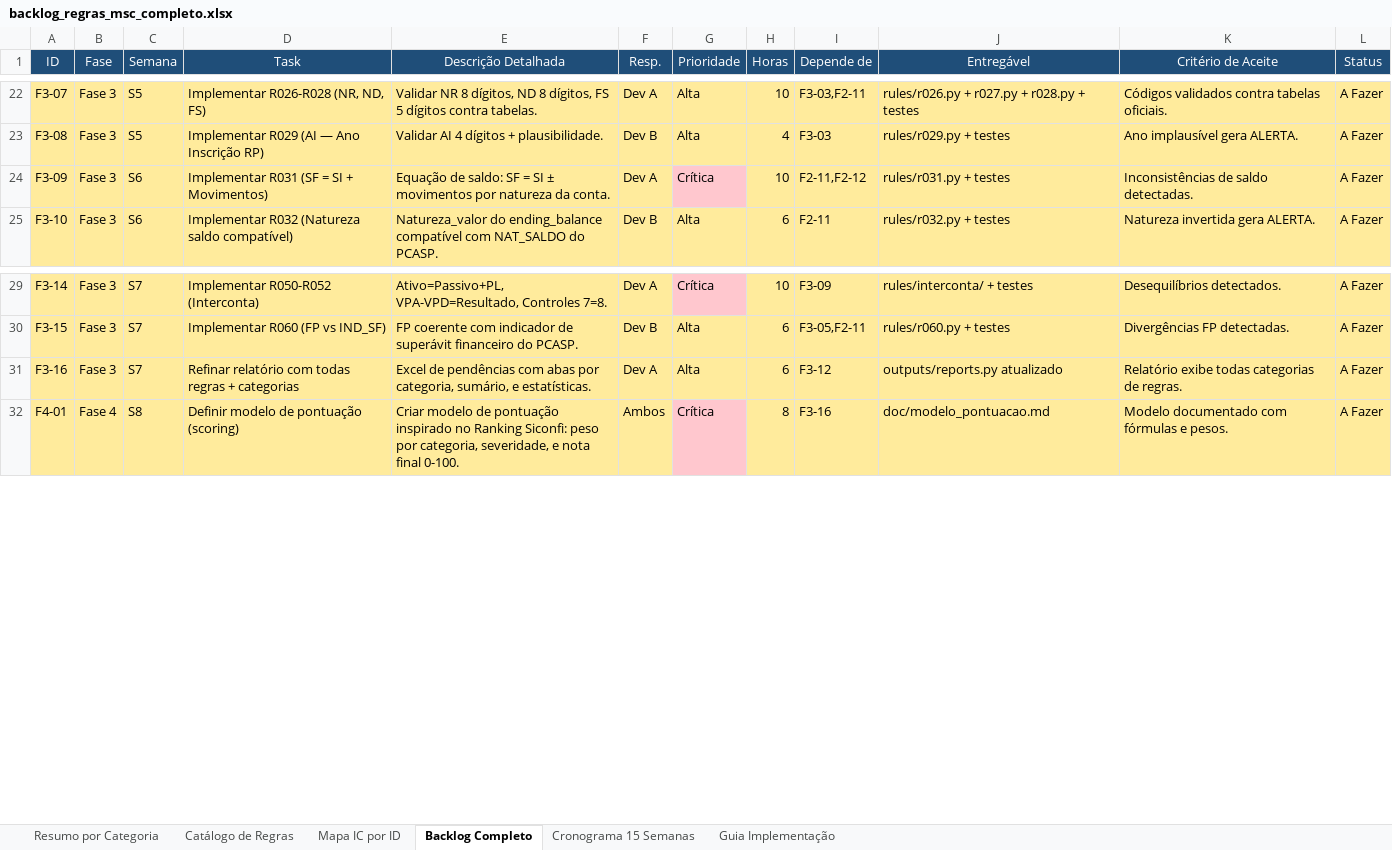
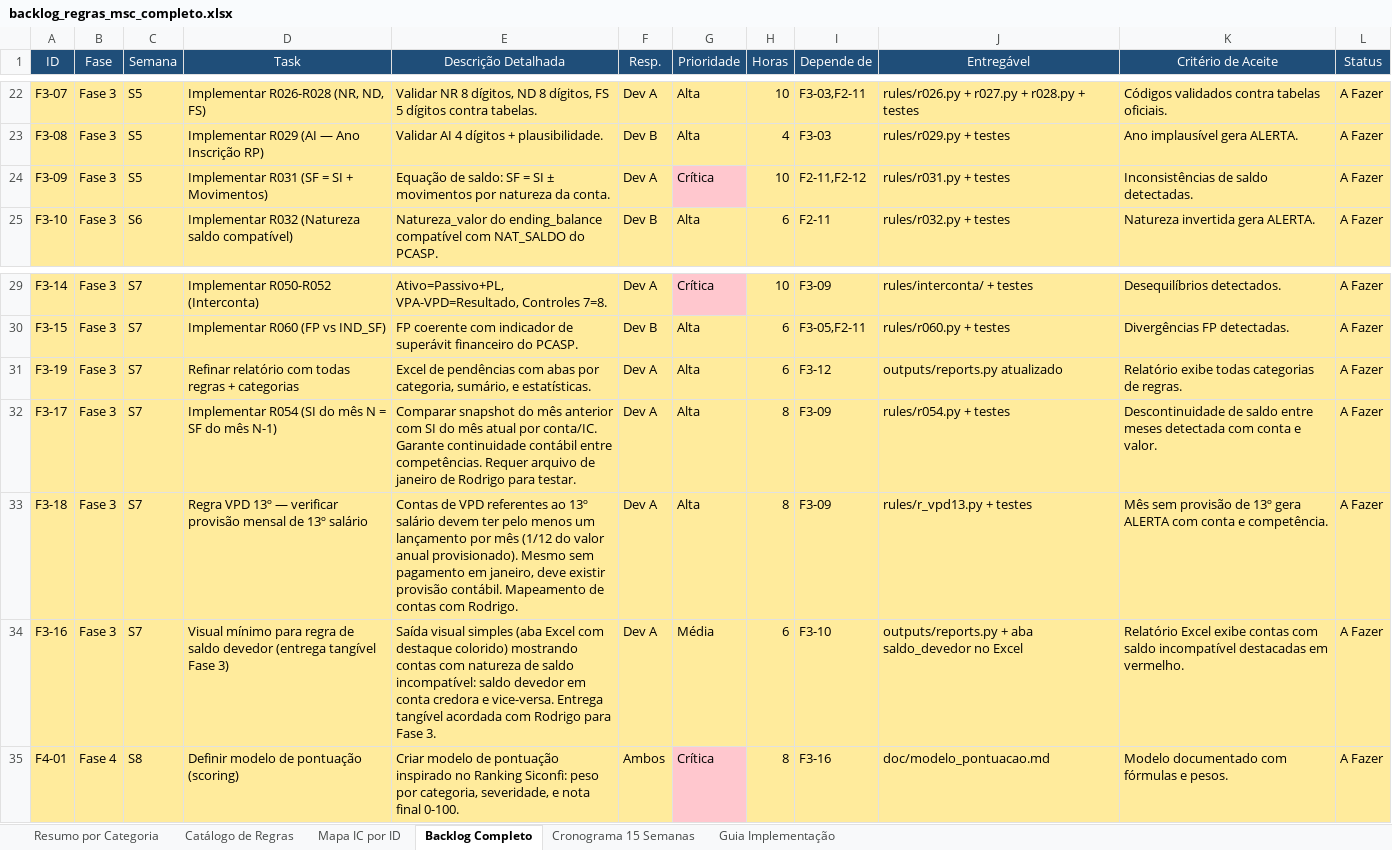
Before and after one commit to GabrielFpaiva/ranking_msc, an Excel workbook: backlog_regras_msc_completo.xlsx, sheet Backlog Completo, drawn as a sheet; only a part is shown, gaps mark what is left out; values as stored, in another font and other column widths than the file's, no borders; addresses are those after the commit; the diff names each change by its address in the sheet, - before the commit and + after, or states it on an @@ line.

Commit message:
docs: update backlog with Rodrigo meeting priorities (2026-04-02)

```diff
--- a/backlog_regras_msc_completo.xlsx (sheet Backlog Completo)
+++ b/backlog_regras_msc_completo.xlsx (sheet Backlog Completo)
-C24 (Semana): S6
+C24 (Semana): S5
+row 31: F3-19 | Fase 3 | S7 | Refinar relatório com todas regras + categorias | Excel de pendências com abas por categoria, sumário, e estatísticas. | Dev A | Alta | 6 | F3-12 | outputs/reports.py atualizado | Relatório exibe todas categorias de regras. | A Fazer
+row 32: F3-17 | Fase 3 | S7 | Implementar R054 (SI do mês N = SF do mês N-1) | Comparar snapshot do mês anterior com SI do mês atual por conta/IC. Garante continuidade contábil entre competências. Requer arquivo de janeiro de Rodrigo para testar. | Dev A | Alta | 8 | F3-09 | rules/r054.py + testes | Descontinuidade de saldo entre meses detectada com conta e valor. | A Fazer
+row 33: F3-18 | Fase 3 | S7 | Regra VPD 13º — verificar provisão mensal de 13º salário | Contas de VPD referentes ao 13º salário devem ter pelo menos um lançamento por mês (1/12 do valor anual provisionado). Mesmo sem pagamento em janeiro, deve existir provisão contábil. Mapeamento de contas com Rodrigo. | Dev A | Alta | 8 | F3-09 | rules/r_vpd13.py + testes | Mês sem provisão de 13º gera ALERTA com conta e competência. | A Fazer
-D34 (Task): Refinar relatório com todas regras + categorias
+D34 (Task): Visual mínimo para regra de saldo devedor (entrega tangível Fase 3)
-E34 (Descrição Detalhada): Excel de pendências com abas por categoria, sumário, e estatísticas.
+E34 (Descrição Detalhada): Saída visual simples (aba Excel com destaque colorido) mostrando contas com natureza de saldo incompatível: saldo devedor em conta credora e vice-versa. Entrega tangível acordada com Rodrigo para Fase 3.
-G34 (Prioridade): Alta
+G34 (Prioridade): Média
-I34 (Depende de): F3-12
+I34 (Depende de): F3-10
-J34 (Entregável): outputs/reports.py atualizado
+J34 (Entregável): outputs/reports.py + aba saldo_devedor no Excel
-K34 (Critério de Aceite): Relatório exibe todas categorias de regras.
+K34 (Critério de Aceite): Relatório Excel exibe contas com saldo incompatível destacadas em vermelho.
```
